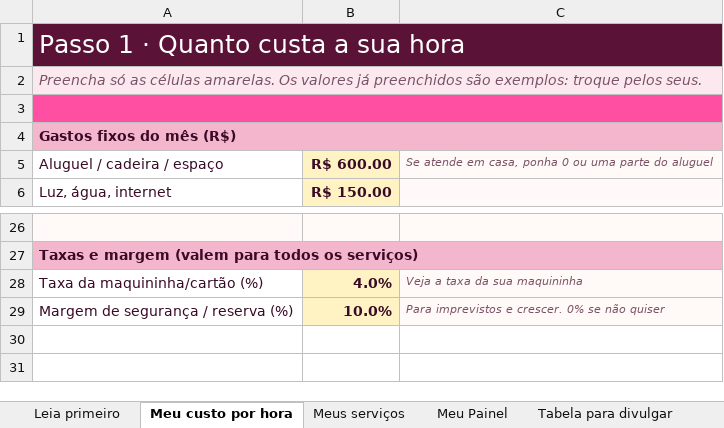
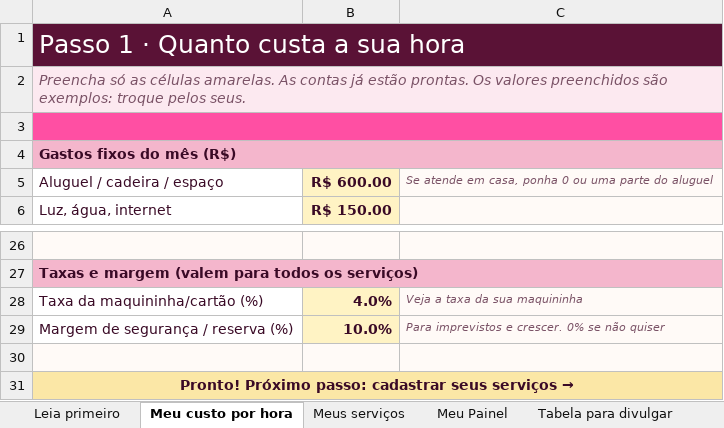
Before and after one commit to zepolsoft/site-kitprecocerto, an Excel workbook: Calculadora-Preco-Certo.xlsx, sheet Meu custo por hora, drawn as a sheet; only a part is shown, gaps mark what is left out; values as stored, in another font and other column widths than the file's, no borders; charts and pictures not drawn; the diff names each change by its address in the sheet, - before the commit and + after, or states it on an @@ line.

```diff
--- a/Calculadora-Preco-Certo.xlsx (sheet Meu custo por hora)
+++ b/Calculadora-Preco-Certo.xlsx (sheet Meu custo por hora)
-A2: …células amarelas. Os valores já preenchidos são…
+A2: …células amarelas. As contas já estão prontas. Os valores preenchidos são…
+row 30: (empty)
+row 31: Pronto! Próximo passo: cadastrar seus serviços →
```
Also changed, not shown: sheet Meu Painel, sheet Meus serviços, sheet Leia primeiro, charts or pictures, 9 other files.
